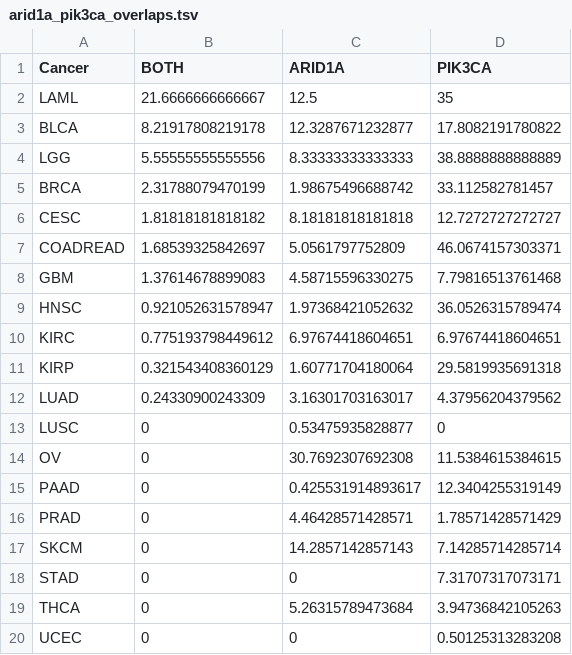
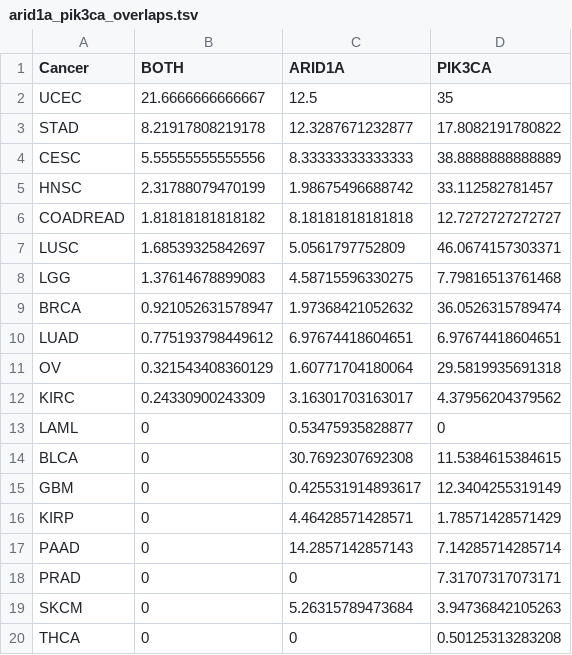
Before and after one commit to jraab/Chandler2014, a TSV file: data/arid1a_pik3ca_overlaps.tsv, drawn as a sheet.

```diff
--- a/data/arid1a_pik3ca_overlaps.tsv
+++ b/data/arid1a_pik3ca_overlaps.tsv
@@ -1,20 +1,20 @@
 "Cancer"	"BOTH"	"ARID1A"	"PIK3CA"
-"LAML"	21.6666666666667	12.5	35
-"BLCA"	8.21917808219178	12.3287671232877	17.8082191780822
-"LGG"	5.55555555555556	8.33333333333333	38.8888888888889
-"BRCA"	2.31788079470199	1.98675496688742	33.112582781457
-"CESC"	1.81818181818182	8.18181818181818	12.7272727272727
-"COADREAD"	1.68539325842697	5.0561797752809	46.0674157303371
-"GBM"	1.37614678899083	4.58715596330275	7.79816513761468
-"HNSC"	0.921052631578947	1.97368421052632	36.0526315789474
-"KIRC"	0.775193798449612	6.97674418604651	6.97674418604651
-"KIRP"	0.321543408360129	1.60771704180064	29.5819935691318
-"LUAD"	0.24330900243309	3.16301703163017	4.37956204379562
-"LUSC"	0	0.53475935828877	0
-"OV"	0	30.7692307692308	11.5384615384615
-"PAAD"	0	0.425531914893617	12.3404255319149
-"PRAD"	0	4.46428571428571	1.78571428571429
-"SKCM"	0	14.2857142857143	7.14285714285714
-"STAD"	0	0	7.31707317073171
-"THCA"	0	5.26315789473684	3.94736842105263
-"UCEC"	0	0	0.50125313283208
+"UCEC"	21.6666666666667	12.5	35
+"STAD"	8.21917808219178	12.3287671232877	17.8082191780822
+"CESC"	5.55555555555556	8.33333333333333	38.8888888888889
+"HNSC"	2.31788079470199	1.98675496688742	33.112582781457
+"COADREAD"	1.81818181818182	8.18181818181818	12.7272727272727
+"LUSC"	1.68539325842697	5.0561797752809	46.0674157303371
+"LGG"	1.37614678899083	4.58715596330275	7.79816513761468
+"BRCA"	0.921052631578947	1.97368421052632	36.0526315789474
+"LUAD"	0.775193798449612	6.97674418604651	6.97674418604651
+"OV"	0.321543408360129	1.60771704180064	29.5819935691318
+"KIRC"	0.24330900243309	3.16301703163017	4.37956204379562
+"LAML"	0	0.53475935828877	0
+"BLCA"	0	30.7692307692308	11.5384615384615
+"GBM"	0	0.425531914893617	12.3404255319149
+"KIRP"	0	4.46428571428571	1.78571428571429
+"PAAD"	0	14.2857142857143	7.14285714285714
+"PRAD"	0	0	7.31707317073171
+"SKCM"	0	5.26315789473684	3.94736842105263
+"THCA"	0	0	0.50125313283208
```
Also changed, not shown: 23 other files.
